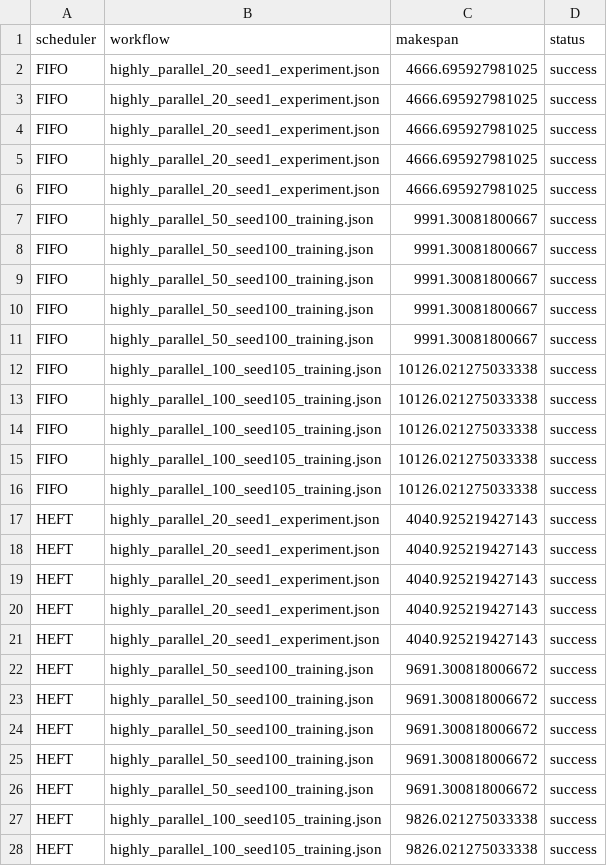
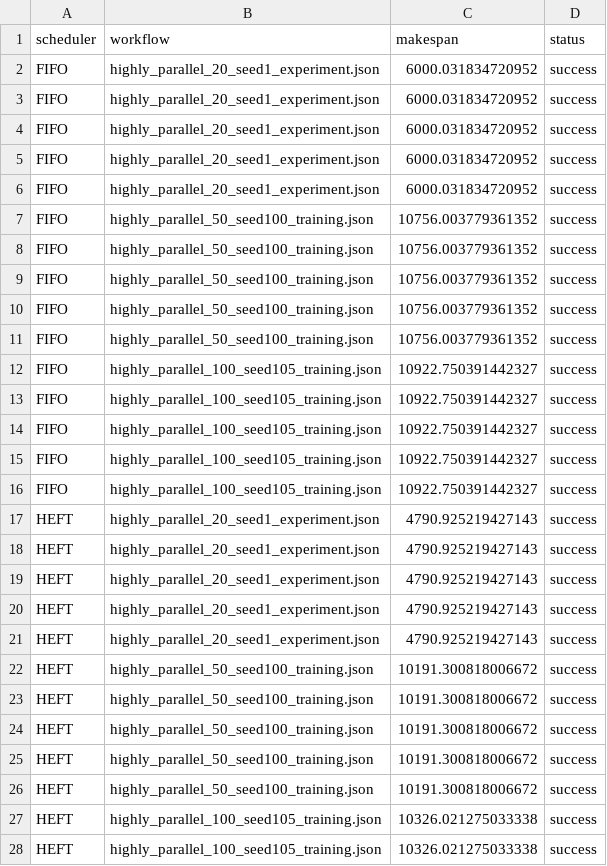
Before and after one commit to TicRAG/wass, a CSV file: results/final_experiments/detailed_results.csv, drawn as a sheet; only a part is shown; the diff covers the shown part only.

```diff
--- a/results/final_experiments/detailed_results.csv
+++ b/results/final_experiments/detailed_results.csv
@@ -1,28 +1,28 @@
 scheduler,workflow,makespan,status
-FIFO,highly_parallel_20_seed1_experiment.json,4666.695927981025,success
-FIFO,highly_parallel_20_seed1_experiment.json,4666.695927981025,success
-FIFO,highly_parallel_20_seed1_experiment.json,4666.695927981025,success
-FIFO,highly_parallel_20_seed1_experiment.json,4666.695927981025,success
-FIFO,highly_parallel_20_seed1_experiment.json,4666.695927981025,success
-FIFO,highly_parallel_50_seed100_training.json,9991.30081800667,success
-FIFO,highly_parallel_50_seed100_training.json,9991.30081800667,success
-FIFO,highly_parallel_50_seed100_training.json,9991.30081800667,success
-FIFO,highly_parallel_50_seed100_training.json,9991.30081800667,success
-FIFO,highly_parallel_50_seed100_training.json,9991.30081800667,success
-FIFO,highly_parallel_100_seed105_training.json,10126.021275033338,success
-FIFO,highly_parallel_100_seed105_training.json,10126.021275033338,success
-FIFO,highly_parallel_100_seed105_training.json,10126.021275033338,success
-FIFO,highly_parallel_100_seed105_training.json,10126.021275033338,success
-FIFO,highly_parallel_100_seed105_training.json,10126.021275033338,success
-HEFT,highly_parallel_20_seed1_experiment.json,4040.925219427143,success
-HEFT,highly_parallel_20_seed1_experiment.json,4040.925219427143,success
-HEFT,highly_parallel_20_seed1_experiment.json,4040.925219427143,success
-HEFT,highly_parallel_20_seed1_experiment.json,4040.925219427143,success
-HEFT,highly_parallel_20_seed1_experiment.json,4040.925219427143,success
-HEFT,highly_parallel_50_seed100_training.json,9691.300818006672,success
-HEFT,highly_parallel_50_seed100_training.json,9691.300818006672,success
-HEFT,highly_parallel_50_seed100_training.json,9691.300818006672,success
-HEFT,highly_parallel_50_seed100_training.json,9691.300818006672,success
-HEFT,highly_parallel_50_seed100_training.json,9691.300818006672,success
-HEFT,highly_parallel_100_seed105_training.json,9826.021275033338,success
-HEFT,highly_parallel_100_seed105_training.json,9826.021275033338,success
+FIFO,highly_parallel_20_seed1_experiment.json,6000.031834720952,success
+FIFO,highly_parallel_20_seed1_experiment.json,6000.031834720952,success
+FIFO,highly_parallel_20_seed1_experiment.json,6000.031834720952,success
+FIFO,highly_parallel_20_seed1_experiment.json,6000.031834720952,success
+FIFO,highly_parallel_20_seed1_experiment.json,6000.031834720952,success
+FIFO,highly_parallel_50_seed100_training.json,10756.003779361352,success
+FIFO,highly_parallel_50_seed100_training.json,10756.003779361352,success
+FIFO,highly_parallel_50_seed100_training.json,10756.003779361352,success
+FIFO,highly_parallel_50_seed100_training.json,10756.003779361352,success
+FIFO,highly_parallel_50_seed100_training.json,10756.003779361352,success
+FIFO,highly_parallel_100_seed105_training.json,10922.750391442327,success
+FIFO,highly_parallel_100_seed105_training.json,10922.750391442327,success
+FIFO,highly_parallel_100_seed105_training.json,10922.750391442327,success
+FIFO,highly_parallel_100_seed105_training.json,10922.750391442327,success
+FIFO,highly_parallel_100_seed105_training.json,10922.750391442327,success
+HEFT,highly_parallel_20_seed1_experiment.json,4790.925219427143,success
+HEFT,highly_parallel_20_seed1_experiment.json,4790.925219427143,success
+HEFT,highly_parallel_20_seed1_experiment.json,4790.925219427143,success
+HEFT,highly_parallel_20_seed1_experiment.json,4790.925219427143,success
+HEFT,highly_parallel_20_seed1_experiment.json,4790.925219427143,success
+HEFT,highly_parallel_50_seed100_training.json,10191.300818006672,success
+HEFT,highly_parallel_50_seed100_training.json,10191.300818006672,success
+HEFT,highly_parallel_50_seed100_training.json,10191.300818006672,success
+HEFT,highly_parallel_50_seed100_training.json,10191.300818006672,success
+HEFT,highly_parallel_50_seed100_training.json,10191.300818006672,success
+HEFT,highly_parallel_100_seed105_training.json,10326.021275033338,success
+HEFT,highly_parallel_100_seed105_training.json,10326.021275033338,success
```
Also changed, not shown: 18 edited cells elsewhere in this file, results/final_experiments/summary_results.csv, 6 other files.
